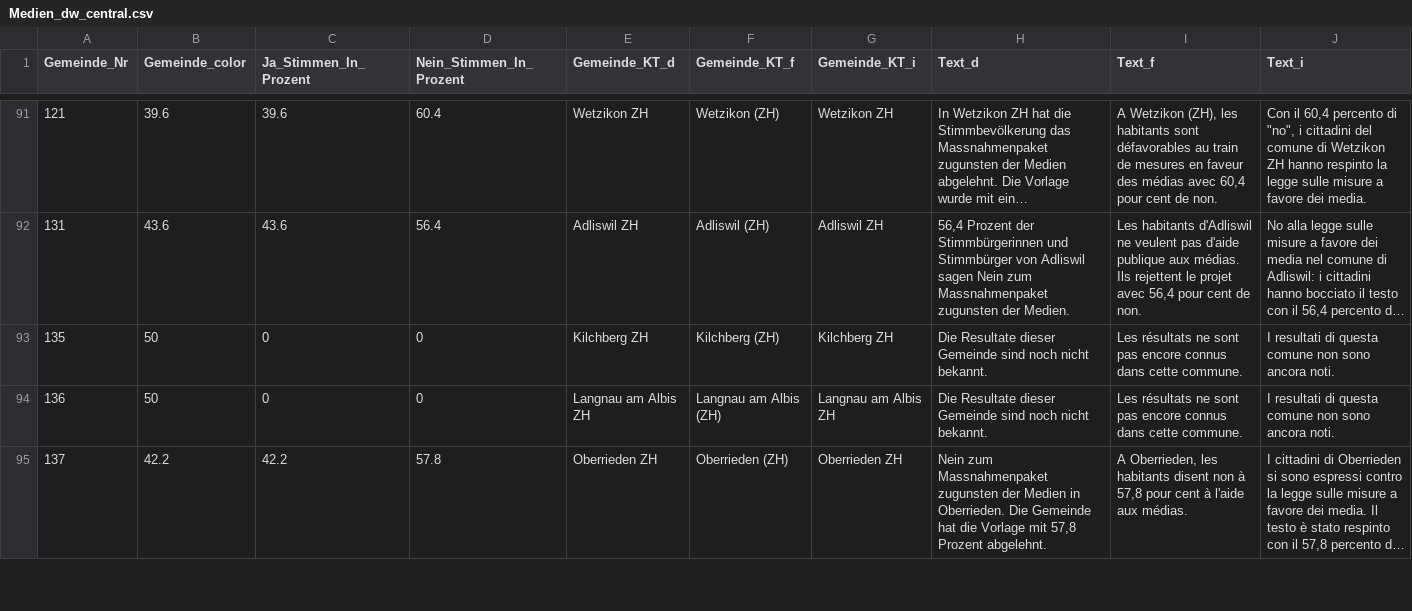
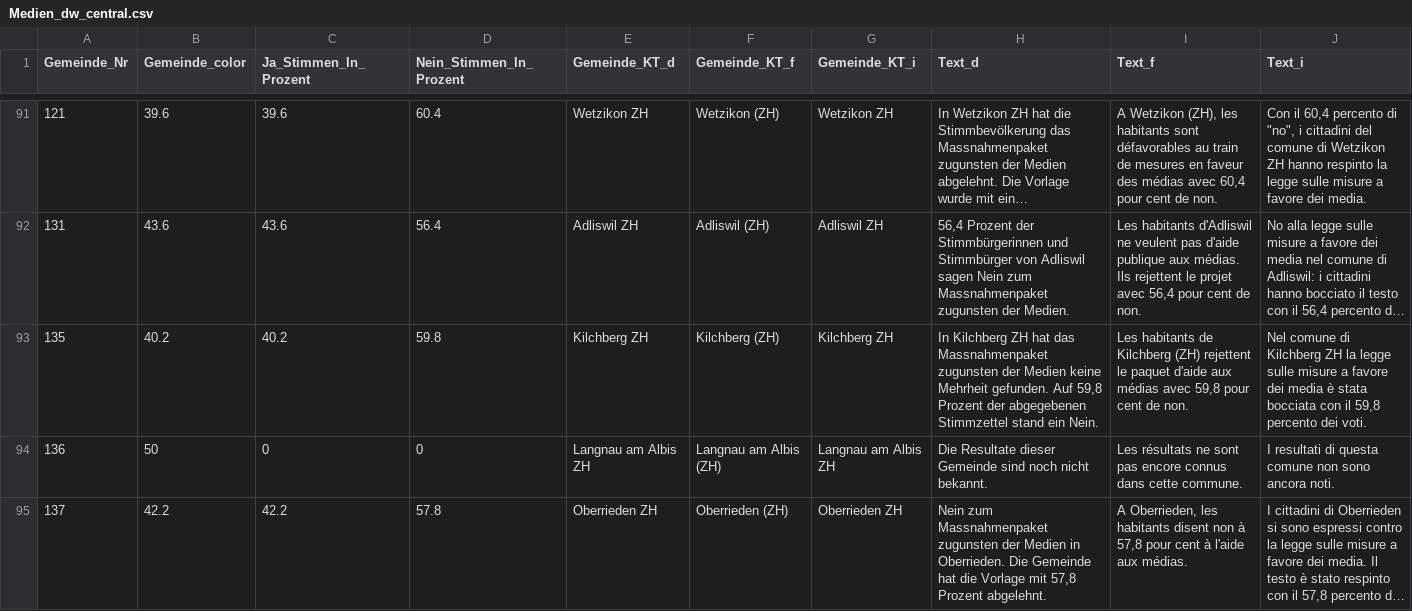
Before and after one commit to awp-finanznachrichten/lena_februar2022, a CSV file: Output/Medien_dw_central.csv, drawn as a sheet; only a part is shown, gaps mark what is left out; long unchanged cells end in …; the diff covers the shown part only; the diff names each change by its address in the sheet, - before the commit and + after, or states it on an @@ line.

```diff
--- a/Output/Medien_dw_central.csv
+++ b/Output/Medien_dw_central.csv
-B93 (Gemeinde_color): 50
+B93 (Gemeinde_color): 40.2
-C93 (Ja_Stimmen_In_Prozent): 0
+C93 (Ja_Stimmen_In_Prozent): 40.2
-D93 (Nein_Stimmen_In_Prozent): 0
+D93 (Nein_Stimmen_In_Prozent): 59.8
-H93 (Text_d): Die Resultate dieser Gemeinde sind noch nicht bekannt.
+H93 (Text_d): In Kilchberg ZH hat das Massnahmenpaket zugunsten der Medien keine Mehrheit gefunden. Auf 59,8 Prozent der abgegebenen Stimmzettel stand ein Nein.
-I93 (Text_f): Les résultats ne sont pas encore connus dans cette commune.
+I93 (Text_f): Les habitants de Kilchberg (ZH) rejettent le paquet d'aide aux médias avec 59,8 pour cent de non.
-J93 (Text_i): I resultati di questa comune non sono ancora noti.
+J93 (Text_i): Nel comune di Kilchberg ZH la legge sulle misure a favore dei media è stata bocciata con il 59,8 percento dei voti.
```
Also changed, not shown: 6 edited cells elsewhere in this file, Output/Medien_dw_radiotop.csv, Output/Tabakwerbung_dw_central.csv, 20 other files.
